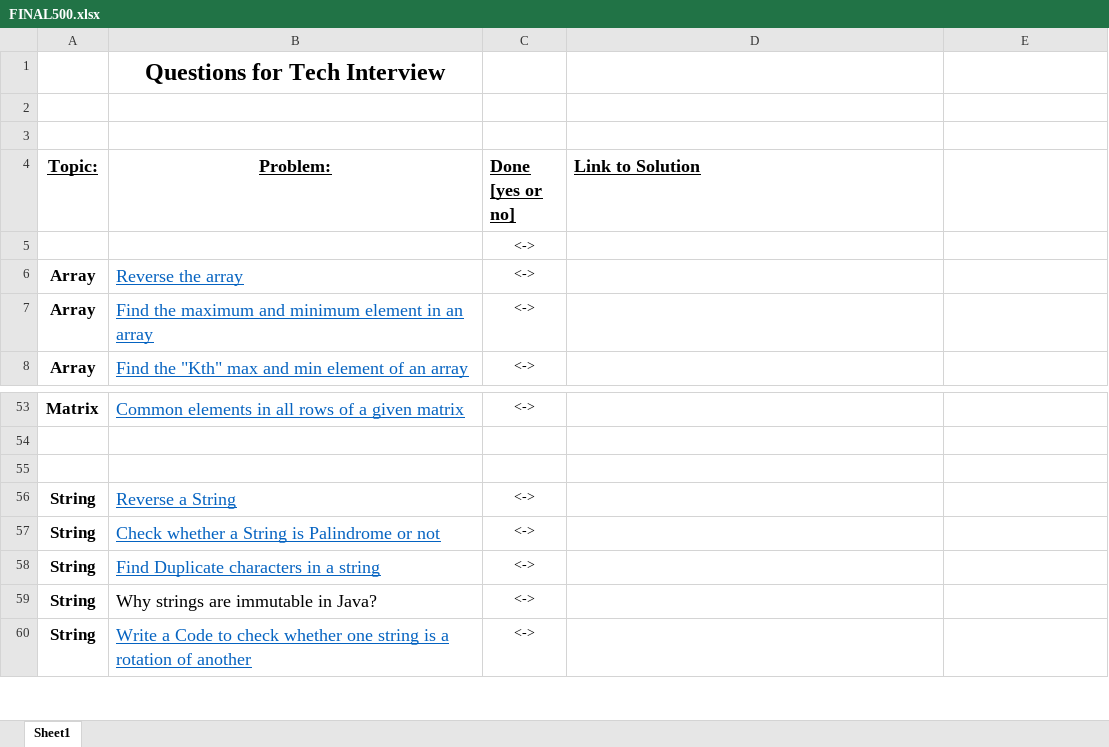
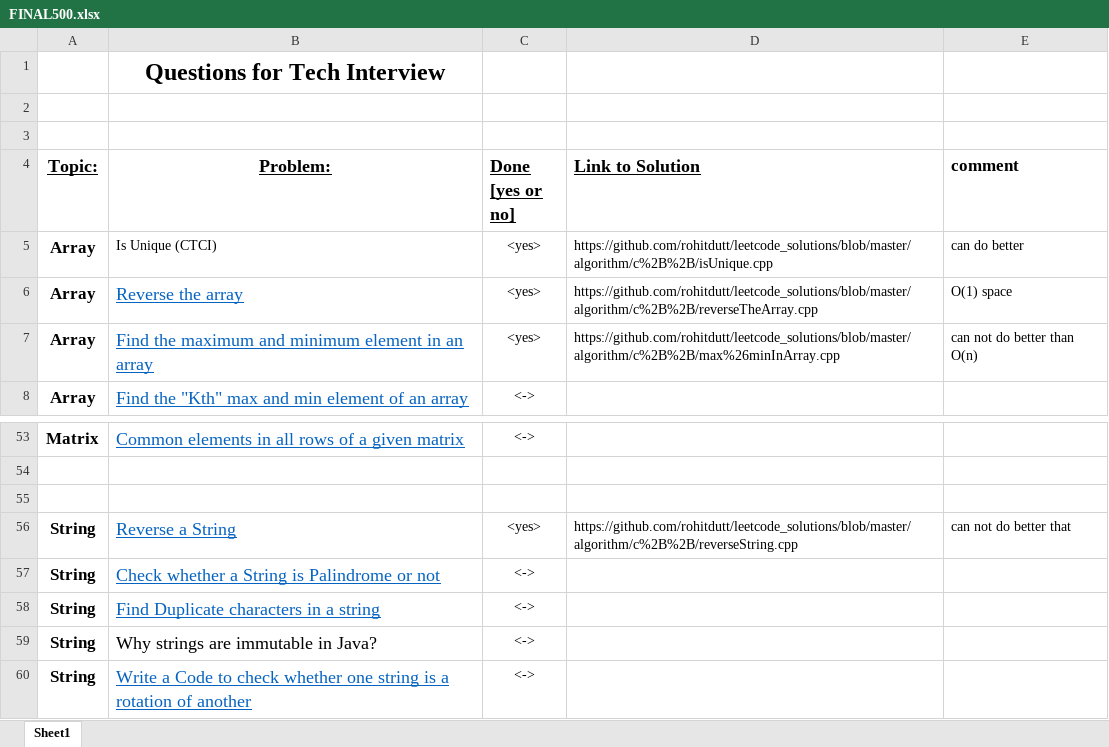
Before and after one commit to rohitdutt/tech_interview, an Excel workbook: FINAL500.xlsx, sheet Sheet1, drawn as a sheet; only a part is shown, gaps mark what is left out; values as stored, in another font and other column widths than the file's, no borders; removed rows and columns are numbered as before the commit, all else as after; the diff names each change by its address in the sheet, - before the commit and + after, or states it on an @@ line.

Commit message:
some changes

```diff
--- a/FINAL500.xlsx (sheet Sheet1)
+++ b/FINAL500.xlsx (sheet Sheet1)
-E4: (empty)
+E4: comment
-row 5:  |  | <->
+row 5: Array | Is Unique (CTCI) | <yes> | https://github.com/rohitdutt/leetcode_solutions/blob/master/algorithm/c%2B%2B/isUnique.cpp | can do better
-C6:C7 (Done [yes or no]): <->
+C6:C7 (Done [yes or no]): <yes>
-D6 (Link to Solution): (empty)
+D6 (Link to Solution): https://github.com/rohitdutt/leetcode_solutions/blob/master/algorithm/c%2B%2B/reverseTheArray.cpp
-E6 (comment): (empty)
+E6 (comment): O(1) space
-D7 (Link to Solution): (empty)
+D7 (Link to Solution): https://github.com/rohitdutt/leetcode_solutions/blob/master/algorithm/c%2B%2B/max%26minInArray.cpp
-E7 (comment): (empty)
+E7 (comment): can not do better than O(n)
-C56 (Done [yes or no]): <->
+C56 (Done [yes or no]): <yes>
-D56 (Link to Solution): (empty)
+D56 (Link to Solution): https://github.com/rohitdutt/leetcode_solutions/blob/master/algorithm/c%2B%2B/reverseString.cpp
-E56 (comment): (empty)
+E56 (comment): can not do better that
```
